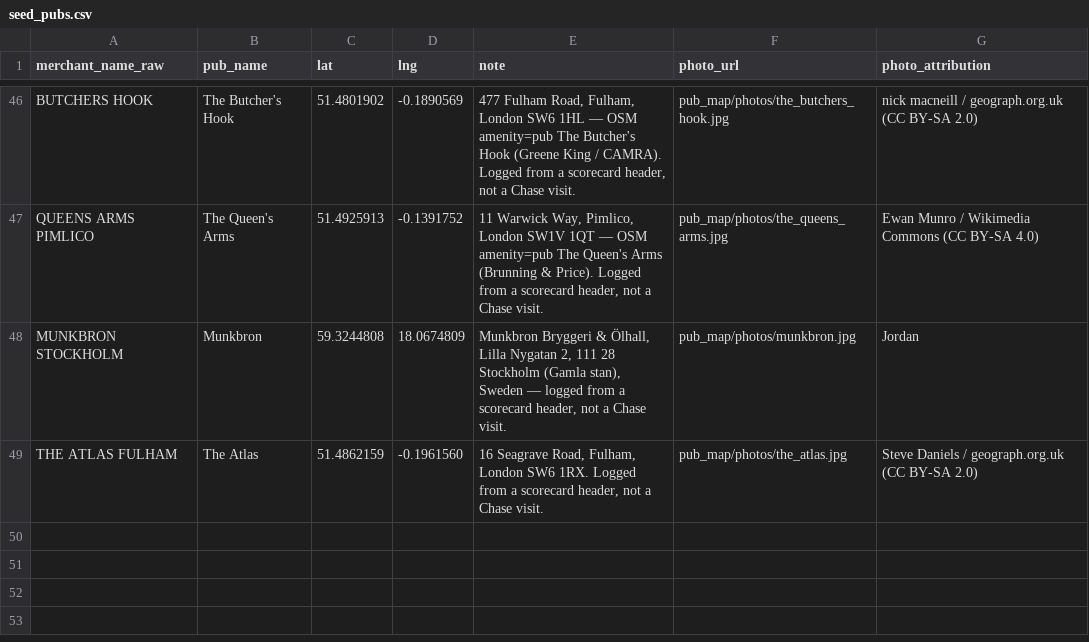
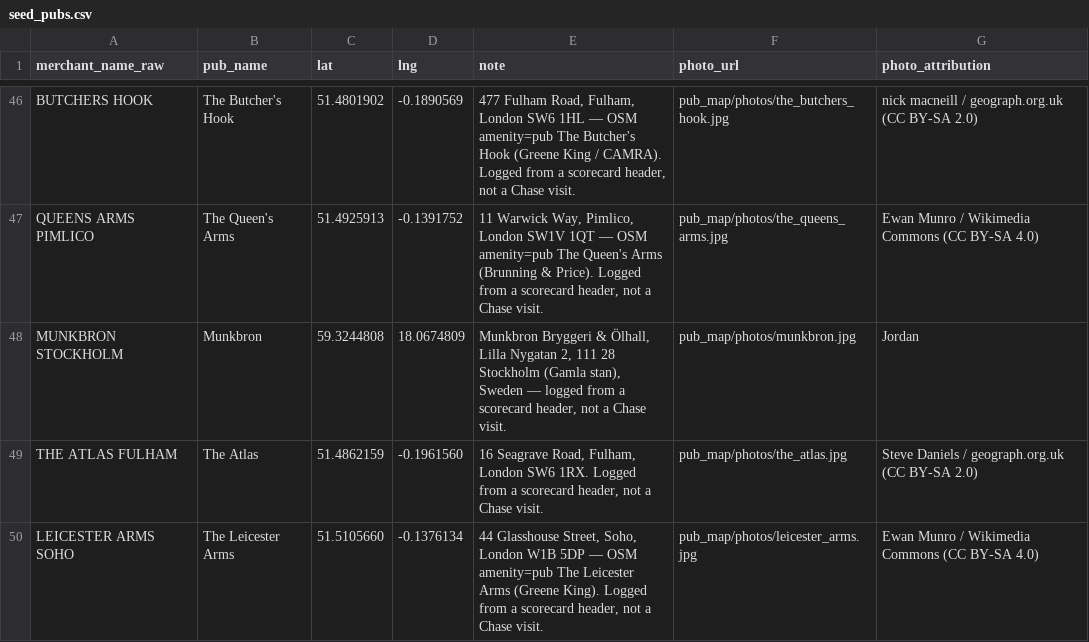
Before and after one commit to jgoodman55/yahtzee, a CSV file: assets/seeds/seed_pubs.csv, drawn as a sheet; only a part is shown, gaps mark what is left out; the diff names each change by its address in the sheet, - before the commit and + after, or states it on an @@ line.

```diff
--- a/assets/seeds/seed_pubs.csv
+++ b/assets/seeds/seed_pubs.csv
+row 50: LEICESTER ARMS SOHO | The Leicester Arms | 51.5105660 | -0.1376134 | 44 Glasshouse Street, Soho, London W1B 5DP — OSM amenity=pub The Leicester Arms (Greene King). Logged from a scorecard header, not a Chase visit. | pub_map/photos/leicester_arms.jpg | Ewan Munro / Wikimedia Commons (CC BY-SA 4.0)
```
Also changed, not shown: assets/seeds/raw_games.csv, assets/seeds/raw_pub_visits.csv, 23 other files.
